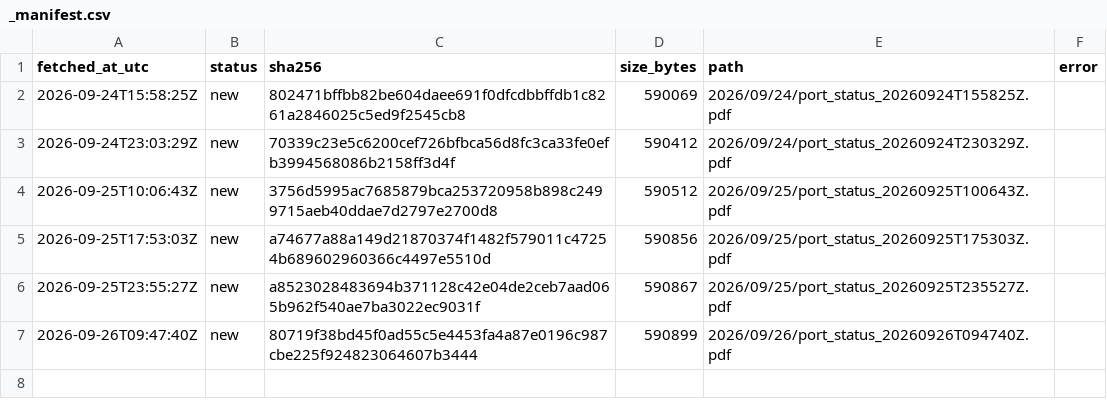
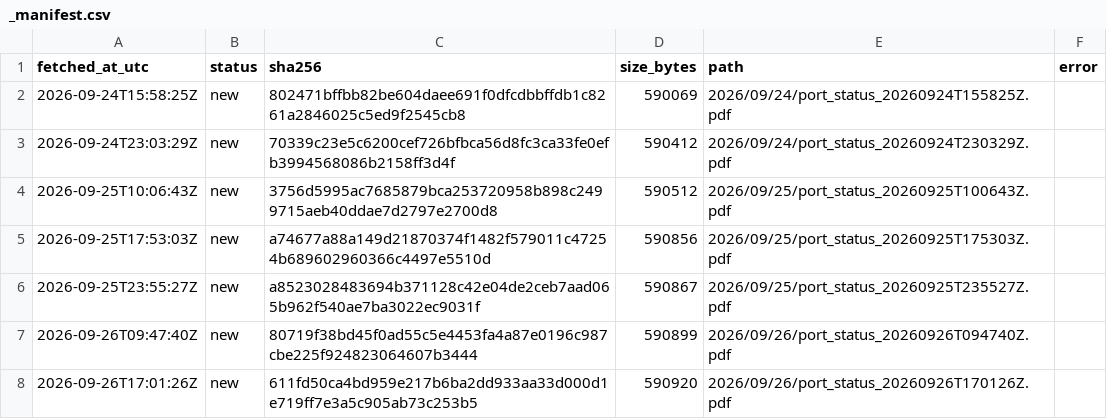
Before and after one commit to abdessamed-britah/djendjen-bellara-twin, a CSV file: data/raw/port_status/_manifest.csv, drawn as a sheet; the diff names each change by its address in the sheet, - before the commit and + after, or states it on an @@ line.

```diff
--- a/data/raw/port_status/_manifest.csv
+++ b/data/raw/port_status/_manifest.csv
+row 8: 2026-09-26T17:01:26Z | new | 611fd50ca4bd959e217b6ba2dd933aa33d000d1e719ff7e3a5c905ab73c253b5 | 590920 | 2026/09/26/port_status_20260926T170126Z.pdf
```
Also changed, not shown: 1 other file.
